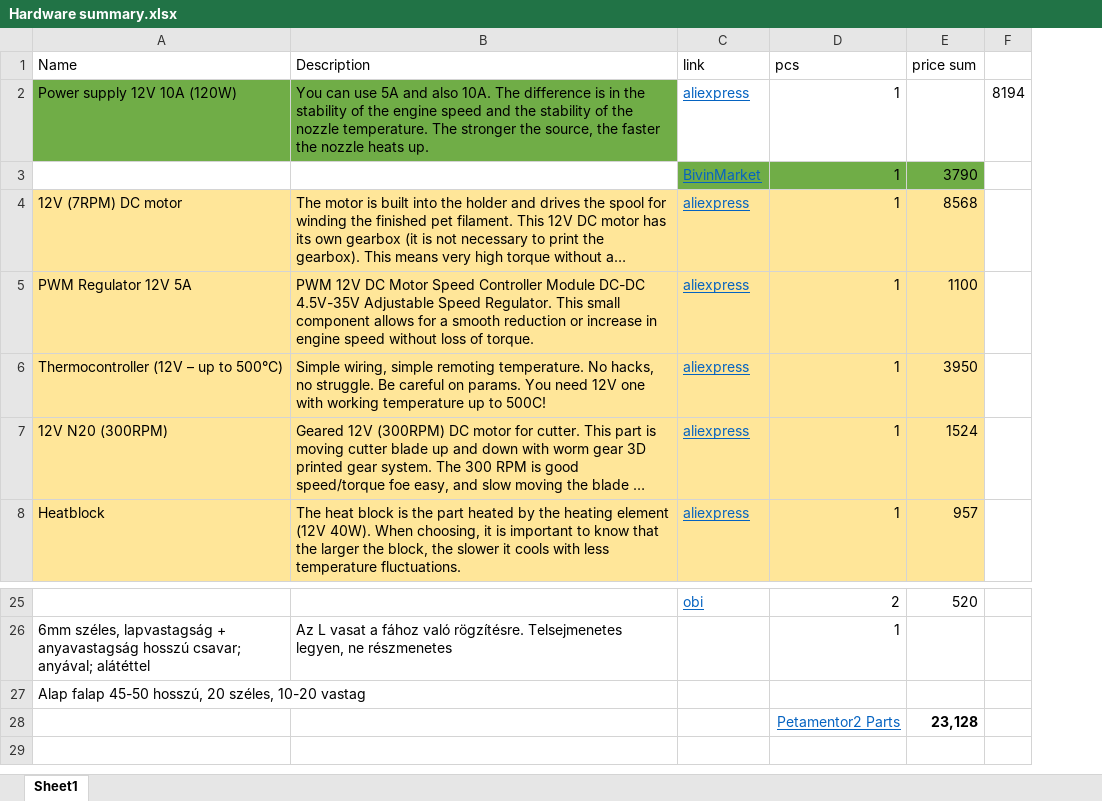
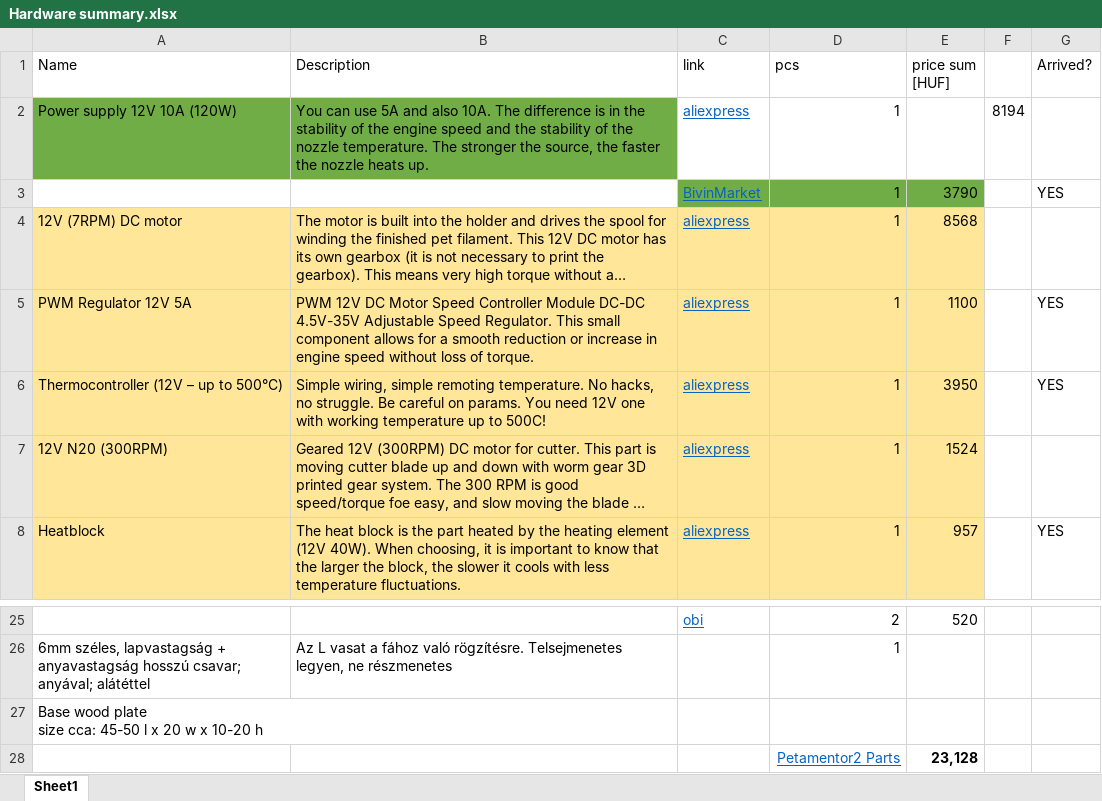
Before and after one commit to OrgovanGeza/PET-to-Filament, an Excel workbook: Hardware summary.xlsx, sheet Sheet1, drawn as a sheet; only a part is shown, gaps mark what is left out; long unchanged cells end in …; values as stored, in another font and other column widths than the file's, no borders; ↵ is a line break in a cell; the diff names each change by its address in the sheet, - before the commit and + after, or states it on an @@ line.

Commit message:
updated hardware summary

```diff
--- a/Hardware summary.xlsx (sheet Sheet1)
+++ b/Hardware summary.xlsx (sheet Sheet1)
+column G (Arrived?), rows 3-8: YES |  | YES | YES |  | YES
-E1: price sum
+E1: price sum [HUF]
-A27 (Name): Alap falap 45-50 hosszú, 20 széles, 10-20 vastag
+A27 (Name): Base wood plate ↵ size cca: 45-50 l x 20 w x 10-20 h
```
